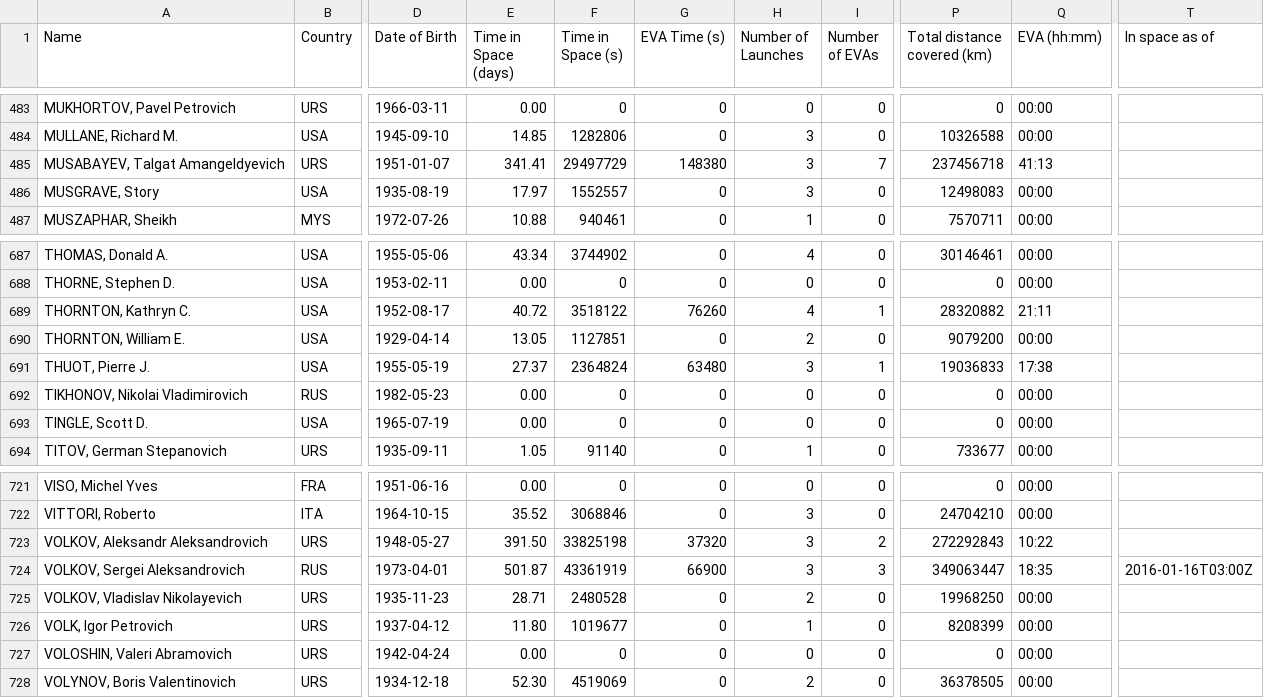
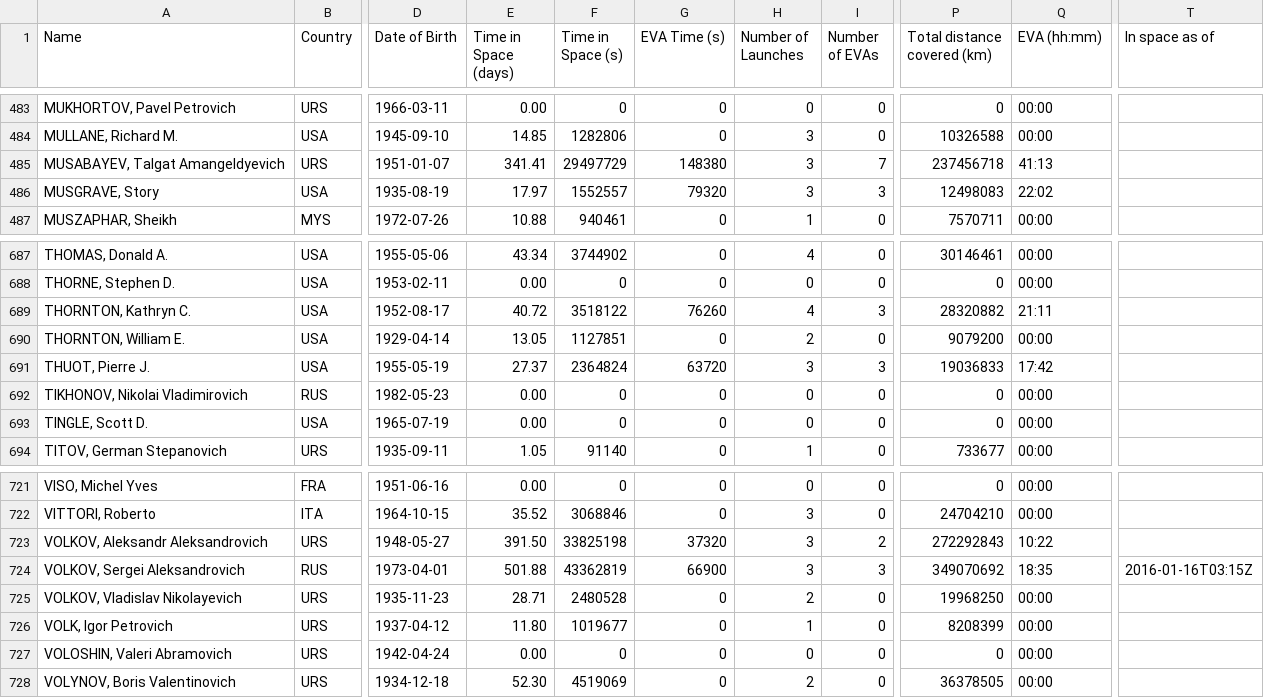
Before and after one commit to cosmos-book/cosmos-book.github.io, a TSV file: human-spaceflight/data/processed/astronauts.tsv, drawn as a sheet; only a part is shown, gaps mark what is left out; the diff covers the shown part only; the diff names each change by its address in the sheet, - before the commit and + after, or states it on an @@ line.

```diff
--- a/human-spaceflight/data/processed/astronauts.tsv
+++ b/human-spaceflight/data/processed/astronauts.tsv
-G486 (EVA Time (s)): 0
+G486 (EVA Time (s)): 79320
-I486 (Number of EVAs): 0
+I486 (Number of EVAs): 3
-Q486 (EVA (hh:mm)): 00:00
+Q486 (EVA (hh:mm)): 22:02
-I689 (Number of EVAs): 1
+I689 (Number of EVAs): 3
-G691 (EVA Time (s)): 63480
+G691 (EVA Time (s)): 63720
-I691 (Number of EVAs): 1
+I691 (Number of EVAs): 3
-Q691 (EVA (hh:mm)): 17:38
+Q691 (EVA (hh:mm)): 17:42
-E724 (Time in Space (days)): 501.87
+E724 (Time in Space (days)): 501.88
-F724 (Time in Space (s)): 43361919
+F724 (Time in Space (s)): 43362819
-P724 (Total distance covered (km)): 349063447
+P724 (Total distance covered (km)): 349070692
-T724 (In space as of): 2016-01-16T03:00Z
+T724 (In space as of): 2016-01-16T03:15Z
```
Also changed, not shown: 28 edited cells elsewhere in this file, 8 other files.
